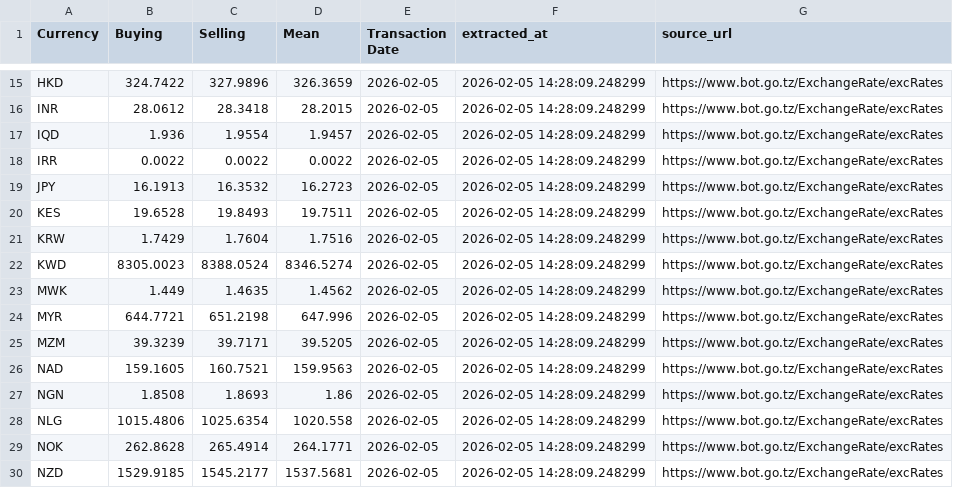
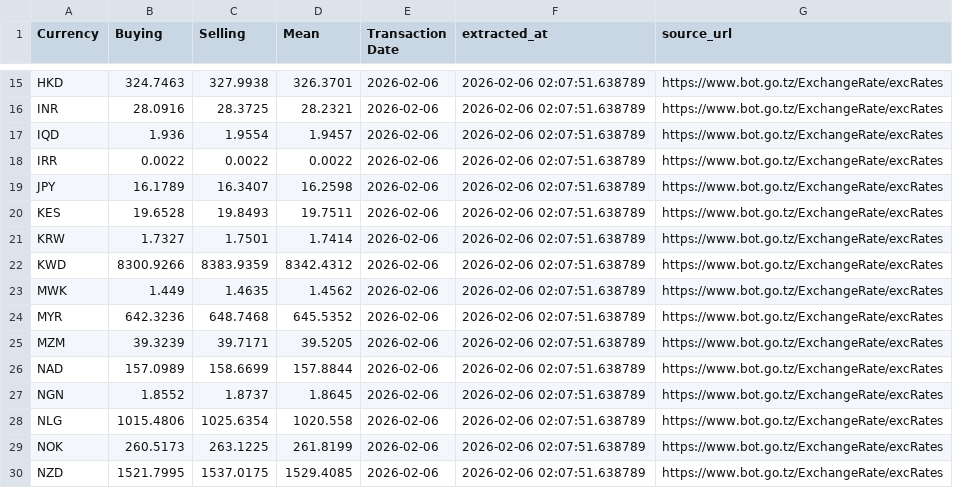
Before and after one commit to rahelkuyega/bot-exchange-rates, a CSV file: bot_exchange_rates.csv, drawn as a sheet; only a part is shown, gaps mark what is left out; the diff covers the shown part only; the diff names each change by its address in the sheet, - before the commit and + after, or states it on an @@ line.

```diff
--- a/bot_exchange_rates.csv
+++ b/bot_exchange_rates.csv
-B15 (Buying): 324.7422
+B15 (Buying): 324.7463
-C15 (Selling): 327.9896
+C15 (Selling): 327.9938
-D15 (Mean): 326.3659
+D15 (Mean): 326.3701
-E15:E30 (Transaction Date): 2026-02-05
+E15:E30 (Transaction Date): 2026-02-06
-F15:F30 (extracted_at): 2026-02-05 14:28:09.248299
+F15:F30 (extracted_at): 2026-02-06 02:07:51.638789
-B16 (Buying): 28.0612
+B16 (Buying): 28.0916
-C16 (Selling): 28.3418
+C16 (Selling): 28.3725
-D16 (Mean): 28.2015
+D16 (Mean): 28.2321
-B19 (Buying): 16.1913
+B19 (Buying): 16.1789
-C19 (Selling): 16.3532
+C19 (Selling): 16.3407
-D19 (Mean): 16.2723
+D19 (Mean): 16.2598
-B21 (Buying): 1.7429
+B21 (Buying): 1.7327
-C21 (Selling): 1.7604
+C21 (Selling): 1.7501
-D21 (Mean): 1.7516
+D21 (Mean): 1.7414
-B22 (Buying): 8305.0023
+B22 (Buying): 8300.9266
-C22 (Selling): 8388.0524
+C22 (Selling): 8383.9359
-D22 (Mean): 8346.5274
+D22 (Mean): 8342.4312
-B24 (Buying): 644.7721
+B24 (Buying): 642.3236
-C24 (Selling): 651.2198
+C24 (Selling): 648.7468
-D24 (Mean): 647.996
+D24 (Mean): 645.5352
-B26 (Buying): 159.1605
+B26 (Buying): 157.0989
-C26 (Selling): 160.7521
+C26 (Selling): 158.6699
-D26 (Mean): 159.9563
+D26 (Mean): 157.8844
-B27 (Buying): 1.8508
+B27 (Buying): 1.8552
-C27 (Selling): 1.8693
+C27 (Selling): 1.8737
-D27 (Mean): 1.86
+D27 (Mean): 1.8645
-B29 (Buying): 262.8628
+B29 (Buying): 260.5173
-C29 (Selling): 265.4914
+C29 (Selling): 263.1225
-D29 (Mean): 264.1771
+D29 (Mean): 261.8199
-B30 (Buying): 1529.9185
+B30 (Buying): 1521.7995
-C30 (Selling): 1545.2177
+C30 (Selling): 1537.0175
-D30 (Mean): 1537.5681
+D30 (Mean): 1529.4085
```
Also changed, not shown: 111 edited cells elsewhere in this file, 3 other files.
